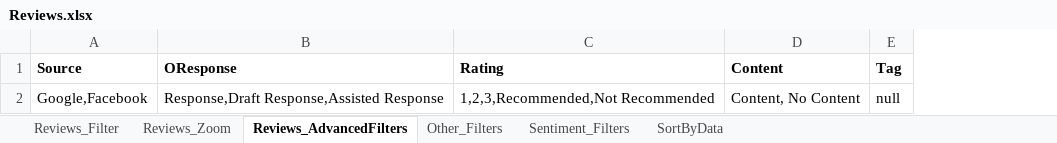
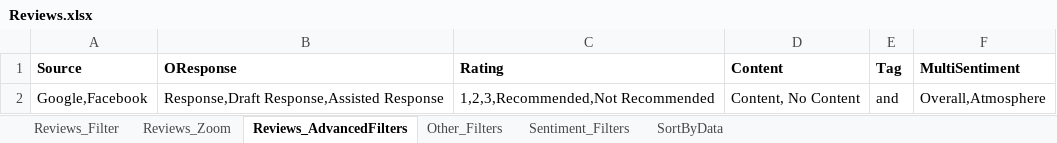
Before and after one commit to DAC-Projects/DACAutomation, an Excel workbook: data/Reviews.xlsx, sheet Reviews_AdvancedFilters, drawn as a sheet; values as stored, in another font and other column widths than the file's, no borders; the diff names each change by its address in the sheet, - before the commit and + after, or states it on an @@ line.

Commit message:
1)Updated Test Data File					2)Updated Sentiment Category code to verify					3)Updated Test for sentiment category

```diff
--- a/data/Reviews.xlsx (sheet Reviews_AdvancedFilters)
+++ b/data/Reviews.xlsx (sheet Reviews_AdvancedFilters)
+column F (MultiSentiment), row 2: Overall,Atmosphere
-E2 (Tag): null
+E2 (Tag): and
```
Also changed, not shown: sheet Sentiment_Filters, 2 other files.
